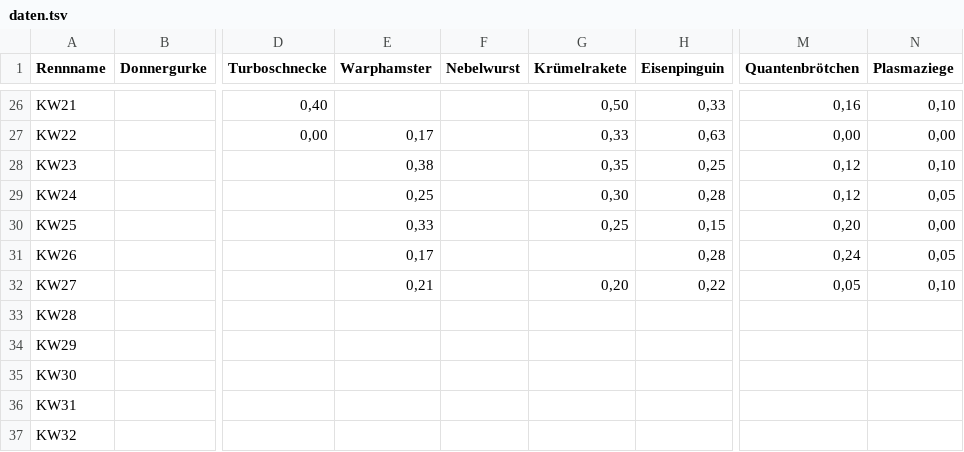
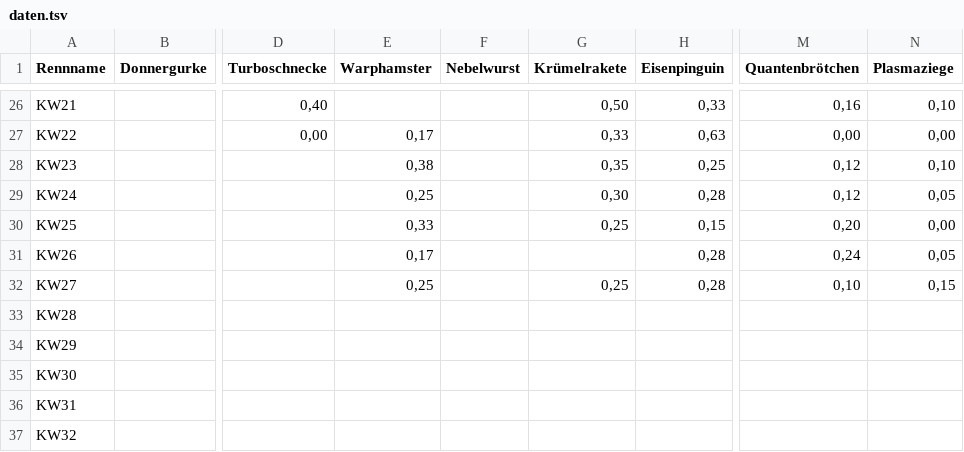
Before and after one commit to christianknoll-create/sdr, a TSV file: daten.tsv, drawn as a sheet; only a part is shown, gaps mark what is left out; the diff names each change by its address in the sheet, - before the commit and + after, or states it on an @@ line.

```diff
--- a/daten.tsv
+++ b/daten.tsv
-E32 (Warphamster): 0,21
+E32 (Warphamster): 0,25
-G32 (Krümelrakete): 0,20
+G32 (Krümelrakete): 0,25
-H32 (Eisenpinguin): 0,22
+H32 (Eisenpinguin): 0,28
-M32 (Quantenbrötchen): 0,05
+M32 (Quantenbrötchen): 0,10
-N32 (Plasmaziege): 0,10
+N32 (Plasmaziege): 0,15
```
Also changed, not shown: 1 other file.
